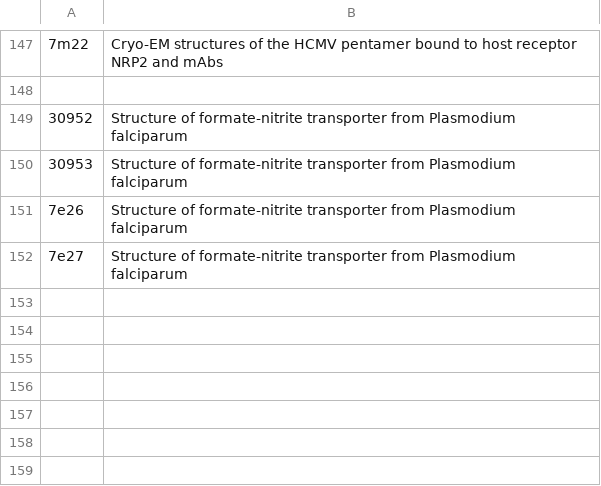
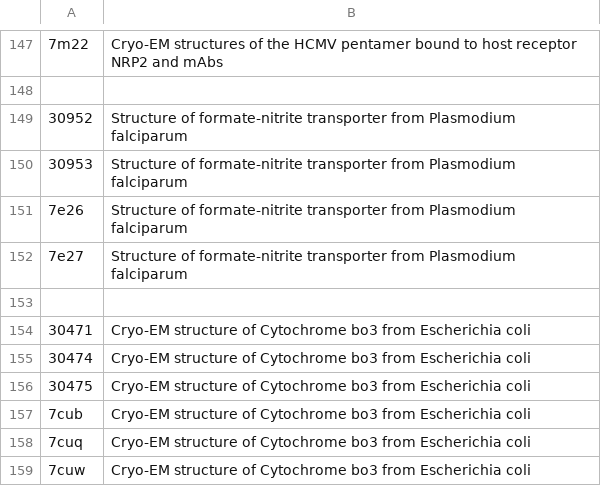
Before and after one commit to hiro111suzu/yorodumi-edit, a TSV file: pap_title.tsv, drawn as a sheet; only a part is shown, gaps mark what is left out.

```diff
--- a/pap_title.tsv
+++ b/pap_title.tsv
@@ -152 +152,8 @@
 7e27	Structure of formate-nitrite transporter from Plasmodium falciparum
+
+30471	Cryo-EM structure of Cytochrome bo3 from Escherichia coli
+30474	Cryo-EM structure of Cytochrome bo3 from Escherichia coli
+30475	Cryo-EM structure of Cytochrome bo3 from Escherichia coli
+7cub	Cryo-EM structure of Cytochrome bo3 from Escherichia coli
+7cuq	Cryo-EM structure of Cytochrome bo3 from Escherichia coli
+7cuw	Cryo-EM structure of Cytochrome bo3 from Escherichia coli
```
Also changed, not shown: blist.tsv, categ.tsv, 5 other files.
